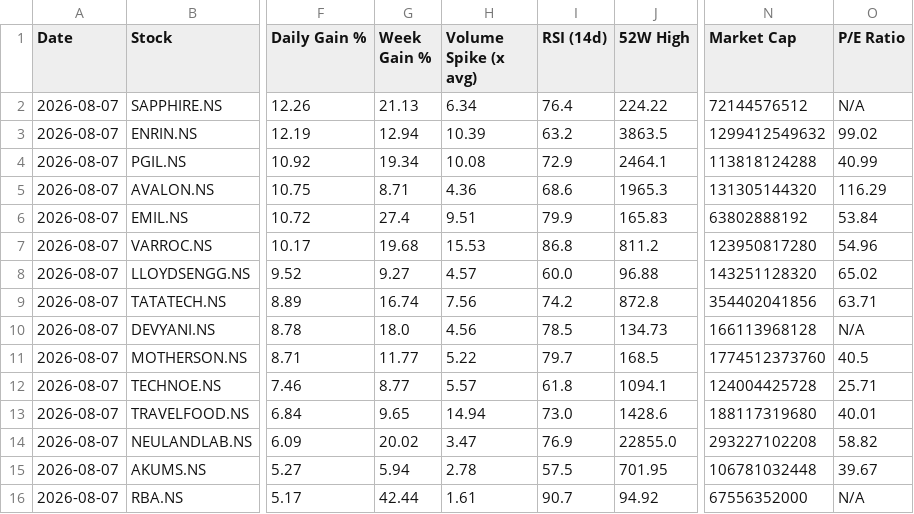
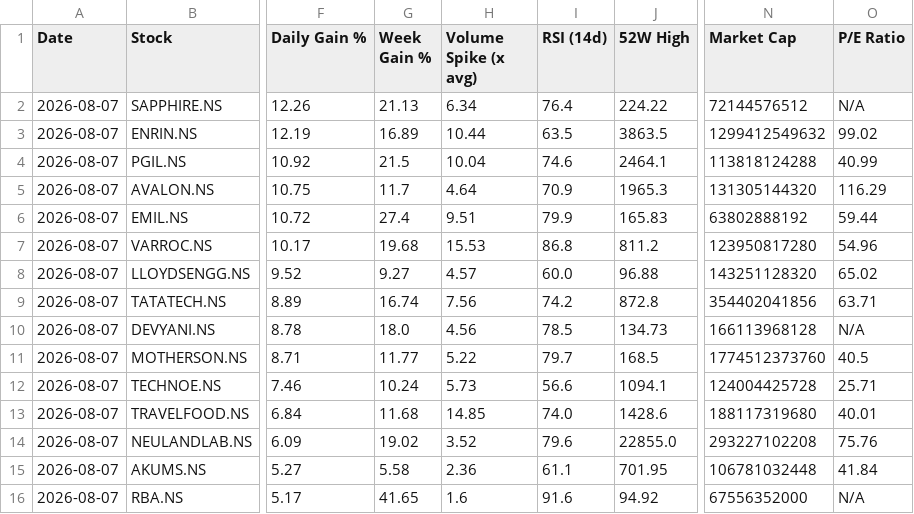
Before and after one commit to abhinandanrssb-lgtm/momentum-scanner, a CSV file: output/scan_2026-08-08.csv, drawn as a sheet; only a part is shown, gaps mark what is left out; the diff names each change by its address in the sheet, - before the commit and + after, or states it on an @@ line.

```diff
--- a/output/scan_2026-08-08.csv
+++ b/output/scan_2026-08-08.csv
-G3 (Week Gain %): 12.94
+G3 (Week Gain %): 16.89
-H3 (Volume Spike (x avg)): 10.39
+H3 (Volume Spike (x avg)): 10.44
-I3 (RSI (14d)): 63.2
+I3 (RSI (14d)): 63.5
-G4 (Week Gain %): 19.34
+G4 (Week Gain %): 21.5
-H4 (Volume Spike (x avg)): 10.08
+H4 (Volume Spike (x avg)): 10.04
-I4 (RSI (14d)): 72.9
+I4 (RSI (14d)): 74.6
-G5 (Week Gain %): 8.71
+G5 (Week Gain %): 11.7
-H5 (Volume Spike (x avg)): 4.36
+H5 (Volume Spike (x avg)): 4.64
-I5 (RSI (14d)): 68.6
+I5 (RSI (14d)): 70.9
-O6 (P/E Ratio): 53.84
+O6 (P/E Ratio): 59.44
-G12 (Week Gain %): 8.77
+G12 (Week Gain %): 10.24
-H12 (Volume Spike (x avg)): 5.57
+H12 (Volume Spike (x avg)): 5.73
-I12 (RSI (14d)): 61.8
+I12 (RSI (14d)): 56.6
-G13 (Week Gain %): 9.65
+G13 (Week Gain %): 11.68
-H13 (Volume Spike (x avg)): 14.94
+H13 (Volume Spike (x avg)): 14.85
-I13 (RSI (14d)): 73.0
+I13 (RSI (14d)): 74.0
-G14 (Week Gain %): 20.02
+G14 (Week Gain %): 19.02
-H14 (Volume Spike (x avg)): 3.47
+H14 (Volume Spike (x avg)): 3.52
-I14 (RSI (14d)): 76.9
+I14 (RSI (14d)): 79.6
-O14 (P/E Ratio): 58.82
+O14 (P/E Ratio): 75.76
-G15 (Week Gain %): 5.94
+G15 (Week Gain %): 5.58
-H15 (Volume Spike (x avg)): 2.78
+H15 (Volume Spike (x avg)): 2.36
-I15 (RSI (14d)): 57.5
+I15 (RSI (14d)): 61.1
-O15 (P/E Ratio): 39.67
+O15 (P/E Ratio): 41.84
-G16 (Week Gain %): 42.44
+G16 (Week Gain %): 41.65
-H16 (Volume Spike (x avg)): 1.61
+H16 (Volume Spike (x avg)): 1.6
-I16 (RSI (14d)): 90.7
+I16 (RSI (14d)): 91.6
```
